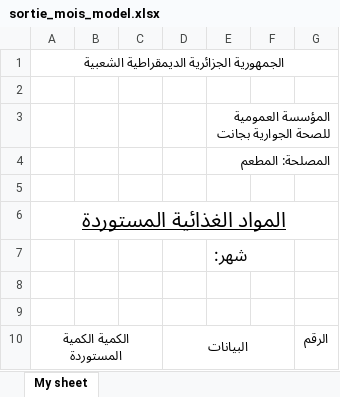
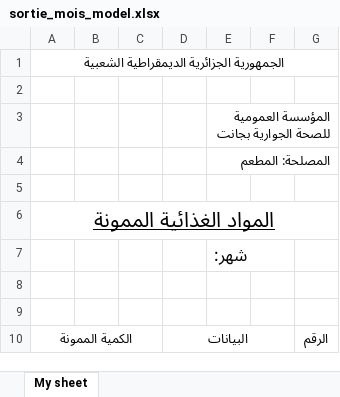
Before and after one commit to otmanLAHRECHE/EpspRestaurant, an Excel workbook: xslx/sortie_mois_model.xlsx, sheet My sheet, drawn as a sheet; values as stored, in another font and other column widths than the file's, no borders; the diff names each change by its address in the sheet, - before the commit and + after, or states it on an @@ line.

```diff
--- a/xslx/sortie_mois_model.xlsx (sheet My sheet)
+++ b/xslx/sortie_mois_model.xlsx (sheet My sheet)
-A6: المواد الغذائية المستوردة
+A6: المواد الغذائية الممونة
-A10: الكمية الكمية المستوردة
+A10: الكمية الممونة
-A10 bold: off
+A10 bold: on
-D10 bold: off
+D10 bold: on
-G10 bold: off
+G10 bold: on
```
Also changed, not shown: xslx/entree_mois_model.xlsx, xslx/entree_year_model.xlsx, 2 other files.
